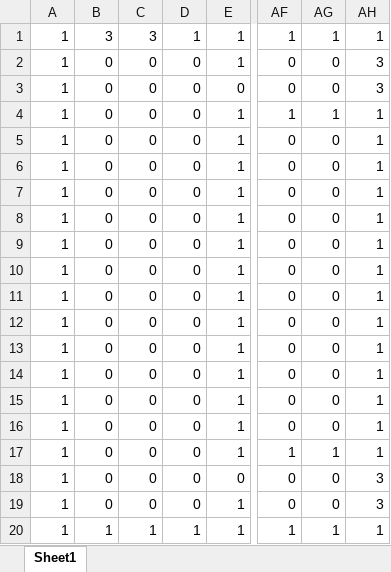
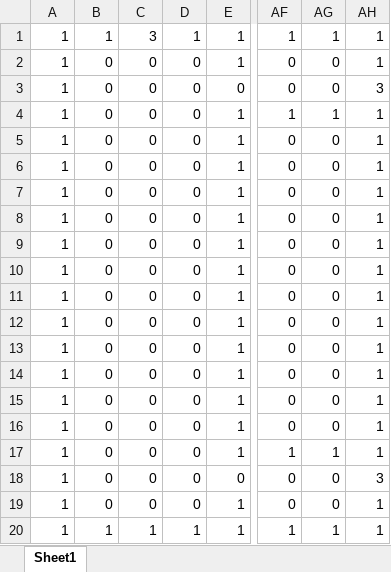
Before and after one commit to SGhirlandi/ABM_Evacuation, an Excel workbook: Floorplan_base_line.xlsx, sheet Sheet1, drawn as a sheet; only a part is shown, gaps mark what is left out; values as stored, in another font and other column widths than the file's, no borders; conditional formats not drawn; the diff names each change by its address in the sheet, - before the commit and + after, or states it on an @@ line.

```diff
--- a/Floorplan_base_line.xlsx (sheet Sheet1)
+++ b/Floorplan_base_line.xlsx (sheet Sheet1)
-B1: 3
+B1: 1
-AH2: 3
+AH2: 1
-AH19: 3
+AH19: 1
```
Also changed, not shown: Floorplan_signs.xlsx, 1 other file.
